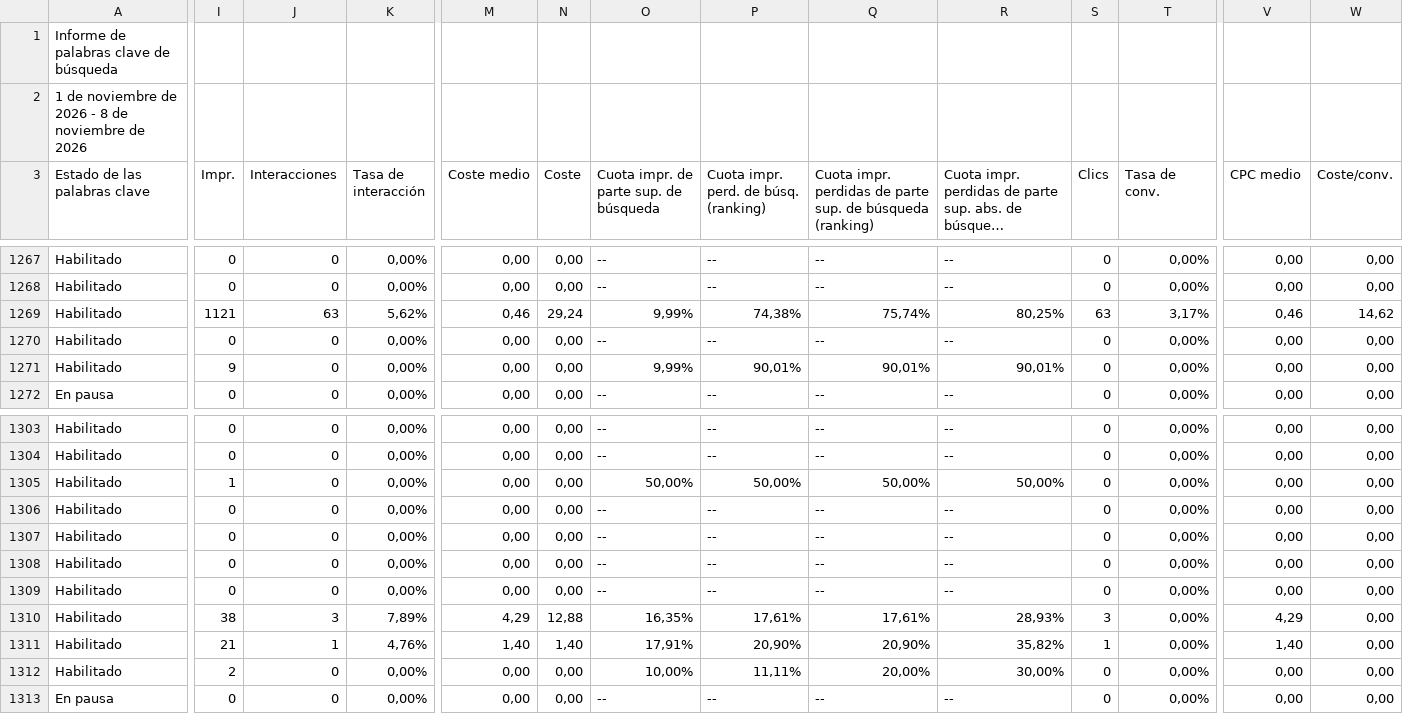
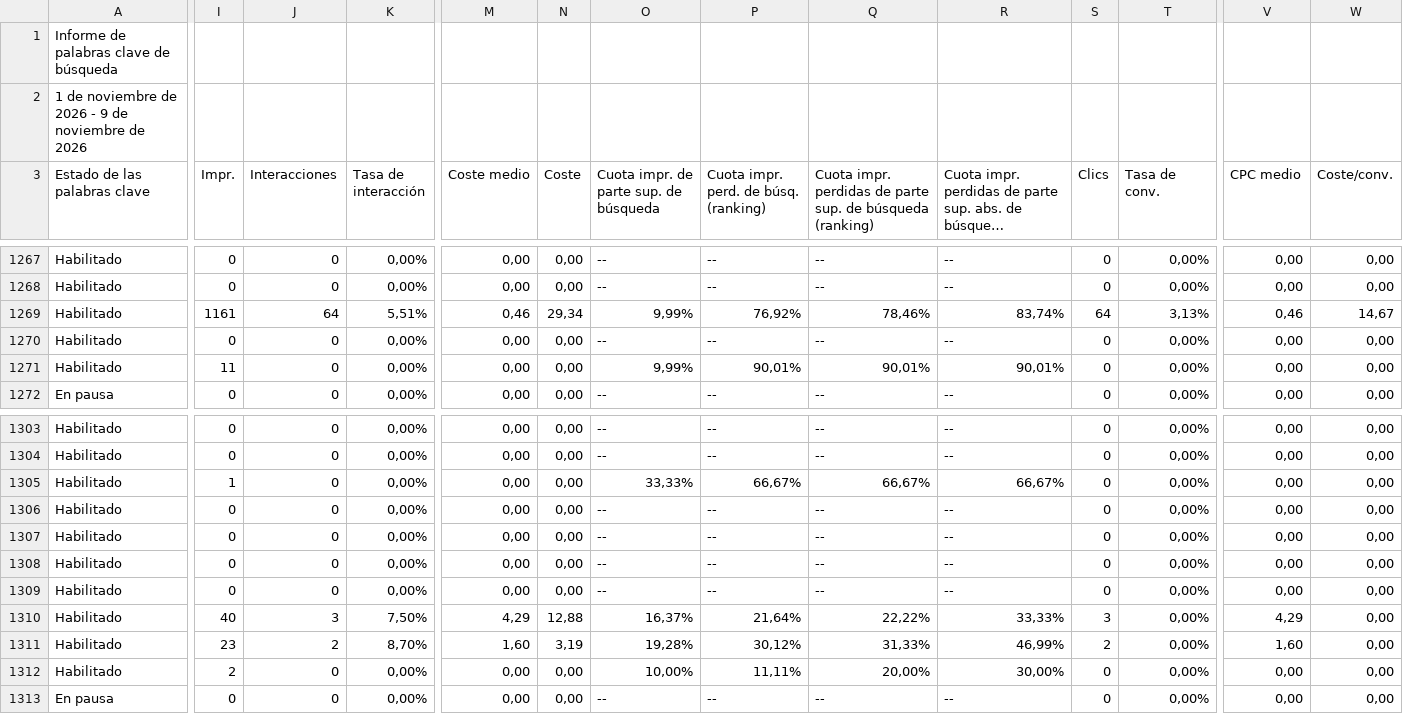
Before and after one commit to jorgeluis666/objetivos-Aquarius, a CSV file: data/csv-backups/keywords/Aquarius KW noviembre 2026.csv, drawn as a sheet; only a part is shown, gaps mark what is left out; long unchanged cells end in …; the diff covers the shown part only; the diff names each change by its address in the sheet, - before the commit and + after, or states it on an @@ line.

```diff
--- a/data/csv-backups/keywords/Aquarius KW noviembre 2026.csv
+++ b/data/csv-backups/keywords/Aquarius KW noviembre 2026.csv
-A2 (Estado de las palabras clave): …2026 - 8 de noviembre…
+A2 (Estado de las palabras clave): …2026 - 9 de noviembre…
-I1269 (Impr.): 1121
+I1269 (Impr.): 1161
-J1269 (Interacciones): 63
+J1269 (Interacciones): 64
-K1269 (Tasa de interacción): 5,62%
+K1269 (Tasa de interacción): 5,51%
-N1269 (Coste): 29,24
+N1269 (Coste): 29,34
-P1269: 74,38%
+P1269: 76,92%
-Q1269: 75,74%
+Q1269: 78,46%
-R1269: 80,25%
+R1269: 83,74%
-S1269 (Clics): 63
+S1269 (Clics): 64
-T1269 (Tasa de conv.): 3,17%
+T1269 (Tasa de conv.): 3,13%
-W1269 (Coste/conv.): 14,62
+W1269 (Coste/conv.): 14,67
-I1271 (Impr.): 9
+I1271 (Impr.): 11
-O1305: 50,00%
+O1305: 33,33%
-P1305: 50,00%
+P1305: 66,67%
-Q1305: 50,00%
+Q1305: 66,67%
-R1305: 50,00%
+R1305: 66,67%
-I1310 (Impr.): 38
+I1310 (Impr.): 40
-K1310 (Tasa de interacción): 7,89%
+K1310 (Tasa de interacción): 7,50%
-O1310: 16,35%
+O1310: 16,37%
-P1310: 17,61%
+P1310: 21,64%
-Q1310: 17,61%
+Q1310: 22,22%
-R1310: 28,93%
+R1310: 33,33%
-I1311 (Impr.): 21
+I1311 (Impr.): 23
-J1311 (Interacciones): 1
+J1311 (Interacciones): 2
-K1311 (Tasa de interacción): 4,76%
+K1311 (Tasa de interacción): 8,70%
-M1311 (Coste medio): 1,40
+M1311 (Coste medio): 1,60
-N1311 (Coste): 1,40
+N1311 (Coste): 3,19
-O1311: 17,91%
+O1311: 19,28%
-P1311: 20,90%
+P1311: 30,12%
-Q1311: 20,90%
+Q1311: 31,33%
-R1311: 35,82%
+R1311: 46,99%
-S1311 (Clics): 1
+S1311 (Clics): 2
-V1311 (CPC medio): 1,40
+V1311 (CPC medio): 1,60
```
Also changed, not shown: 77 edited cells elsewhere in this file, data/csv-backups/drive/Aquarius - Noviembre 2026.csv, data/csv-backups/drive/Aquarius - Octubre 2026.csv, 5 other files.
